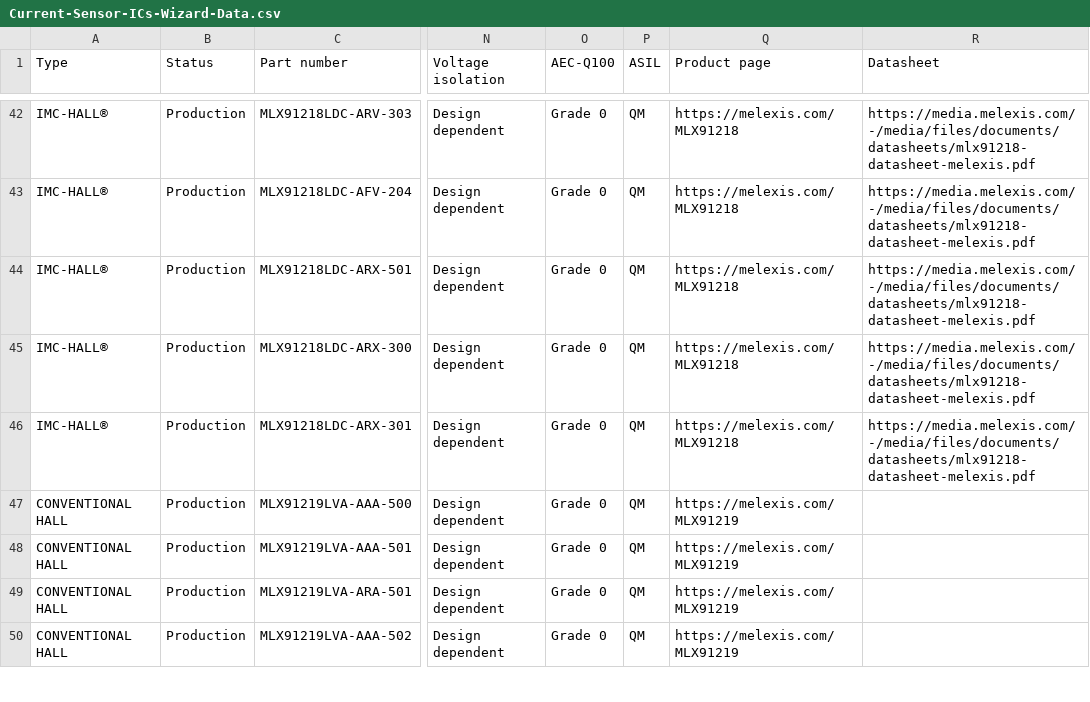
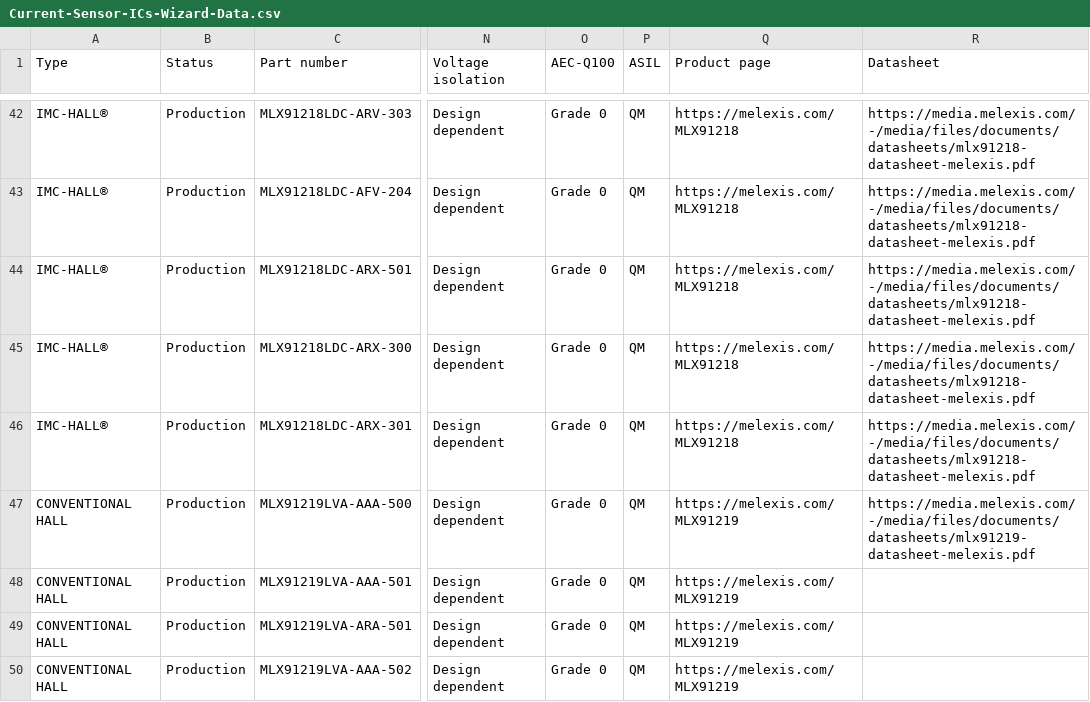
Before and after one commit to MelexisBC/Wizard--Current-Sensor-ICs-Data, a CSV file: Current-Sensor-ICs-Wizard-Data.csv, drawn as a sheet; only a part is shown, gaps mark what is left out; the diff names each change by its address in the sheet, - before the commit and + after, or states it on an @@ line.

Commit message:
Wizard - Current sensor ICs - Google sheet updated

```diff
--- a/Current-Sensor-ICs-Wizard-Data.csv
+++ b/Current-Sensor-ICs-Wizard-Data.csv
-R47 (Datasheet): (empty)
+R47 (Datasheet): https://media.melexis.com/-/media/files/documents/datasheets/mlx91219-datasheet-melexis.pdf
```
